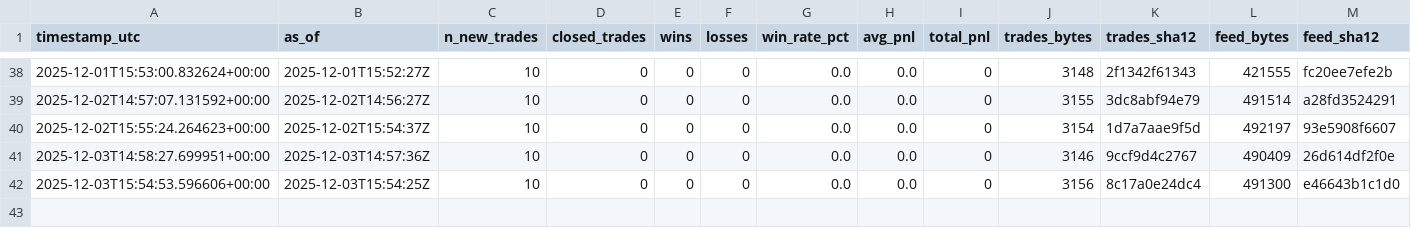
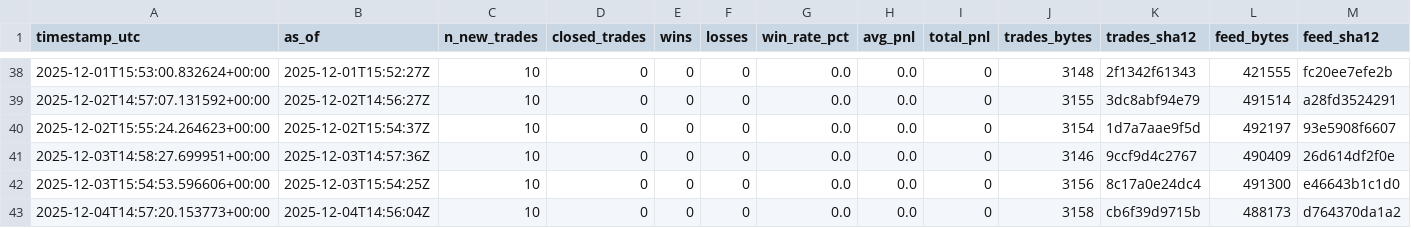
Before and after one commit to sanderh203/tk-daily-feed, a CSV file: kpi/kpi_daily.csv, drawn as a sheet; only a part is shown, gaps mark what is left out; rows hold the shown columns only; the diff names each change by its address in the sheet, - before the commit and + after, or states it on an @@ line.

```diff
--- a/kpi/kpi_daily.csv
+++ b/kpi/kpi_daily.csv
+row 43: 2025-12-04T14:57:20.153773+00:00 | 2025-12-04T14:56:04Z | 10 | 0 | 0 | 0 | 0.0 | 0.0 | 0 | 3158 | cb6f39d9715b | 488173 | d764370da1a2
```
Also changed, not shown: 3 other files.
